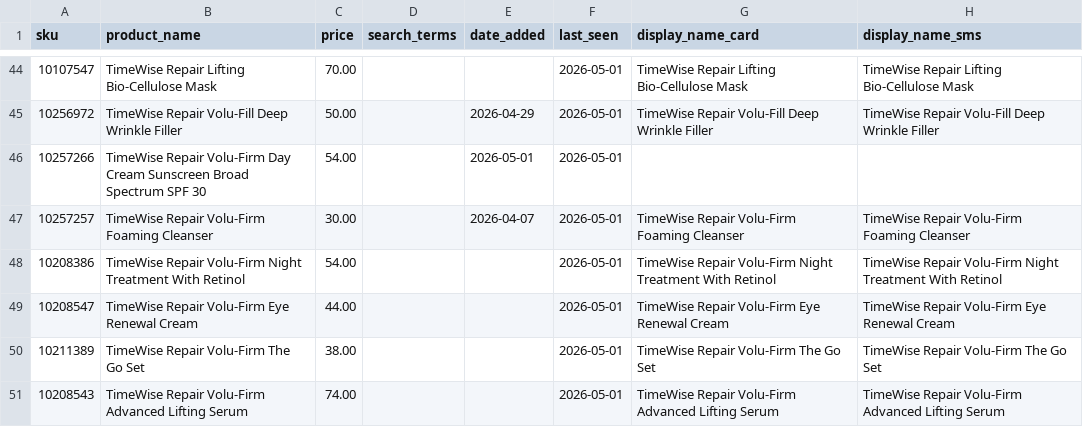
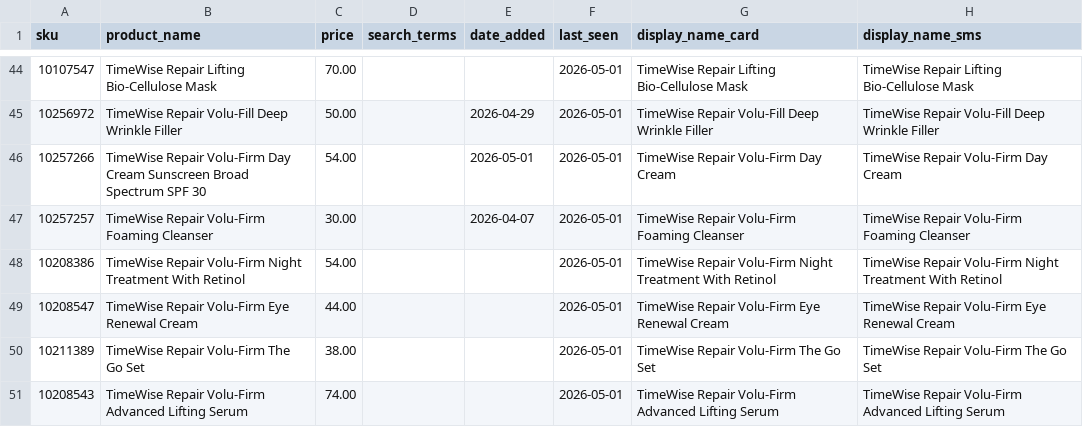
Before and after one commit to esuarkb/mypinkassistant, a CSV file: catalog/en.csv, drawn as a sheet; only a part is shown, gaps mark what is left out.

```diff
--- a/catalog/en.csv
+++ b/catalog/en.csv
@@ -45,3 +45,3 @@ sku,product_name,price,search_terms,date_added,last_seen,display_name_card,displ
 10256972,TimeWise Repair Volu-Fill Deep Wrinkle Filler,50.00,,2026-04-29,2026-05-01,TimeWise Repair Volu-Fill Deep Wrinkle Filler,TimeWise Repair Volu-Fill Deep Wrinkle Filler
-10257266,TimeWise Repair Volu-Firm Day Cream Sunscreen Broad Spectrum SPF 30,54.00,,2026-05-01,2026-05-01,,
+10257266,TimeWise Repair Volu-Firm Day Cream Sunscreen Broad Spectrum SPF 30,54.00,,2026-05-01,2026-05-01,TimeWise Repair Volu-Firm Day Cream,TimeWise Repair Volu-Firm Day Cream
 10257257,TimeWise Repair Volu-Firm Foaming Cleanser,30.00,,2026-04-07,2026-05-01,TimeWise Repair Volu-Firm Foaming Cleanser,TimeWise Repair Volu-Firm Foaming Cleanser
```
Also changed, not shown: catalog/es.csv, 1 other file.
